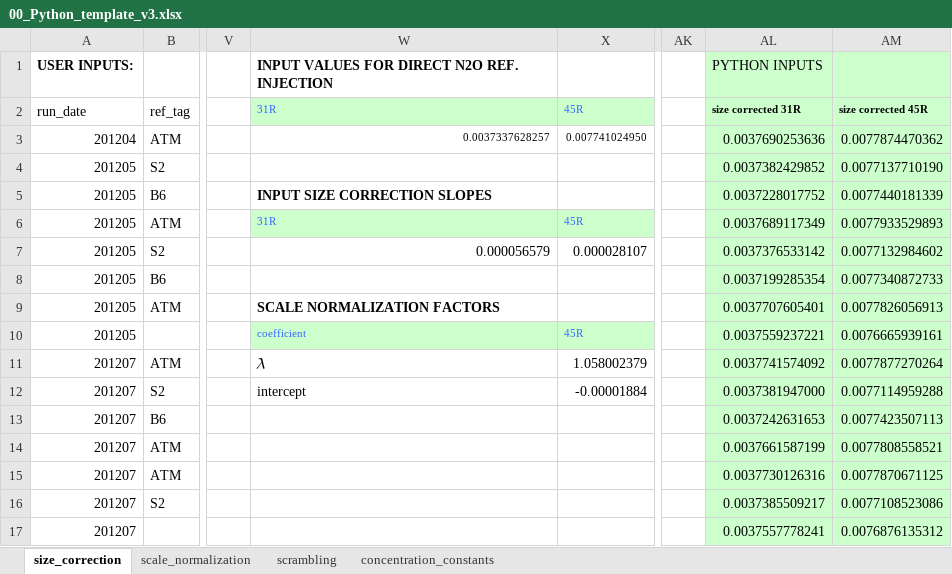
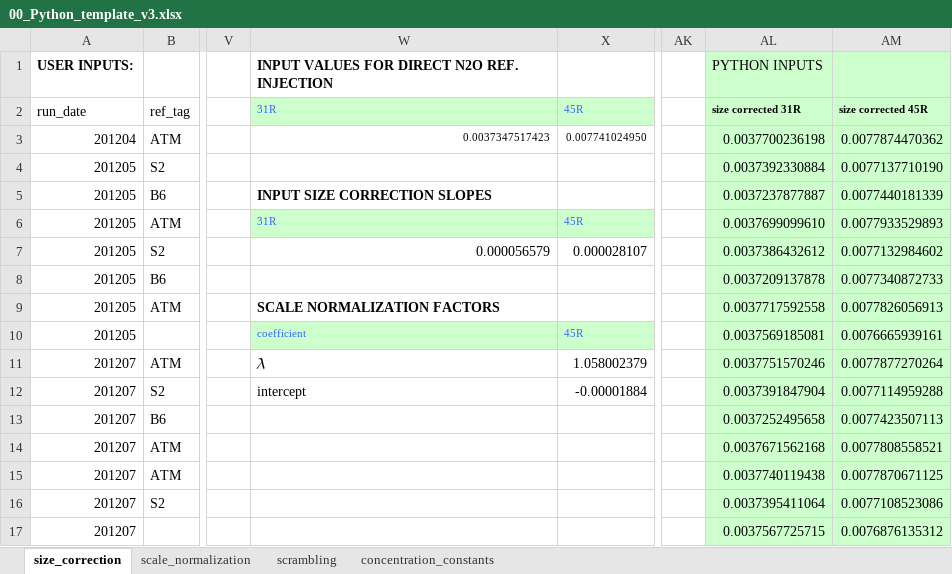
Before and after one commit to ckelly314/pyisotopomer, an Excel workbook: pyisotopomer_examples/00_Python_template_v3.xlsx, sheet size_correction, drawn as a sheet; only a part is shown, gaps mark what is left out; values as stored, in another font and other column widths than the file's, no borders; the diff names each change by its address in the sheet, - before the commit and + after, or states it on an @@ line.

```diff
--- a/pyisotopomer_examples/00_Python_template_v3.xlsx (sheet size_correction)
+++ b/pyisotopomer_examples/00_Python_template_v3.xlsx (sheet size_correction)
-W3 (31R): 0.0037337628257
+W3 (31R): 0.0037347517423
-AL3 (size corrected 31R): 0.0037690253636
+AL3 (size corrected 31R): 0.0037700236198
-AL4 (size corrected 31R): 0.0037382429852
+AL4 (size corrected 31R): 0.0037392330884
-AL5 (size corrected 31R): 0.0037228017752
+AL5 (size corrected 31R): 0.0037237877887
-AL6 (size corrected 31R): 0.0037689117349
+AL6 (size corrected 31R): 0.0037699099610
-AL7 (size corrected 31R): 0.0037376533142
+AL7 (size corrected 31R): 0.0037386432612
-AL8 (size corrected 31R): 0.0037199285354
+AL8 (size corrected 31R): 0.0037209137878
-AL9 (size corrected 31R): 0.0037707605401
+AL9 (size corrected 31R): 0.0037717592558
-AL10 (size corrected 31R): 0.0037559237221
+AL10 (size corrected 31R): 0.0037569185081
-AL11 (size corrected 31R): 0.0037741574092
+AL11 (size corrected 31R): 0.0037751570246
-AL12 (size corrected 31R): 0.0037381947000
+AL12 (size corrected 31R): 0.0037391847904
-AL13 (size corrected 31R): 0.0037242631653
+AL13 (size corrected 31R): 0.0037252495658
-AL14 (size corrected 31R): 0.0037661587199
+AL14 (size corrected 31R): 0.0037671562168
-AL15 (size corrected 31R): 0.0037730126316
+AL15 (size corrected 31R): 0.0037740119438
-AL16 (size corrected 31R): 0.0037385509217
+AL16 (size corrected 31R): 0.0037395411064
-AL17 (size corrected 31R): 0.0037557778241
+AL17 (size corrected 31R): 0.0037567725715
```
Also changed, not shown: 1 other file.
